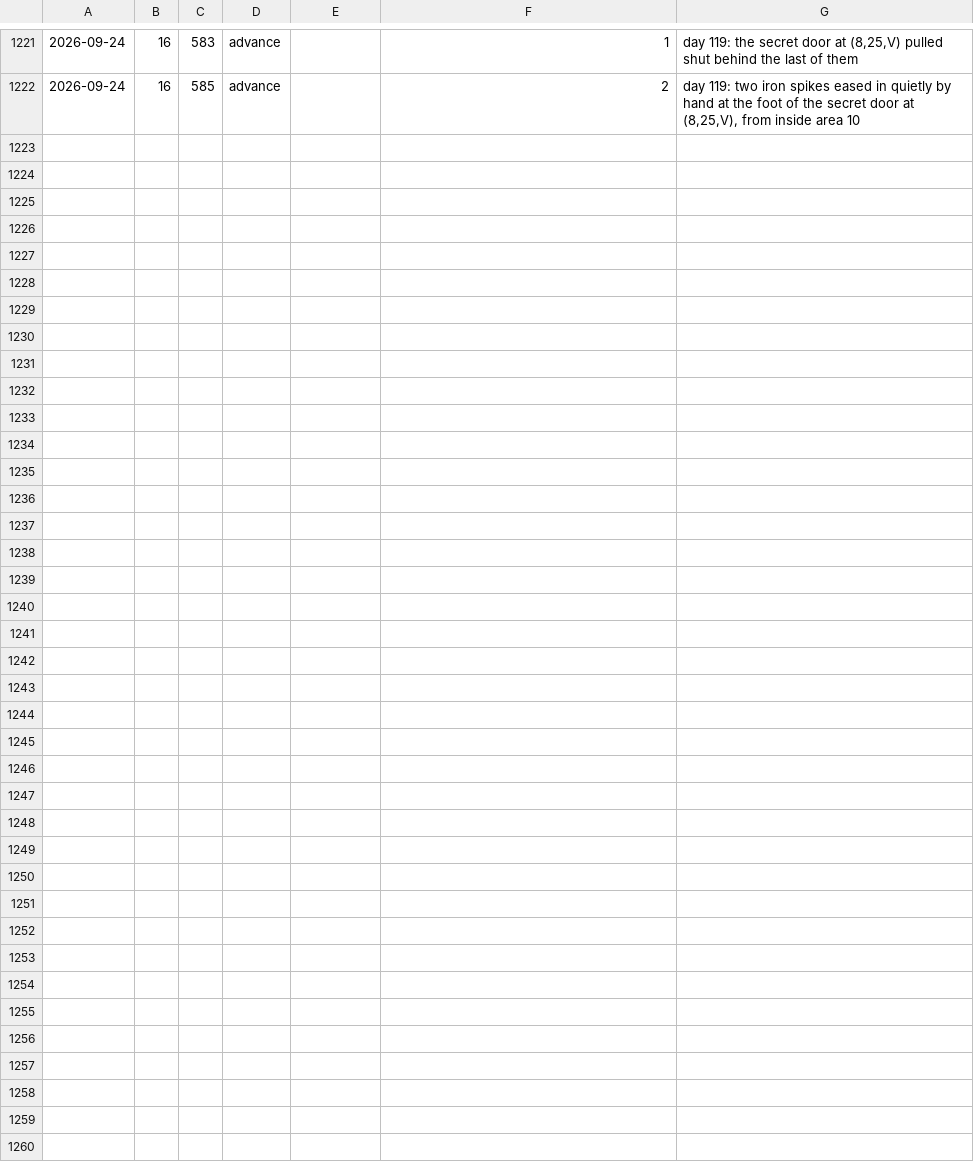
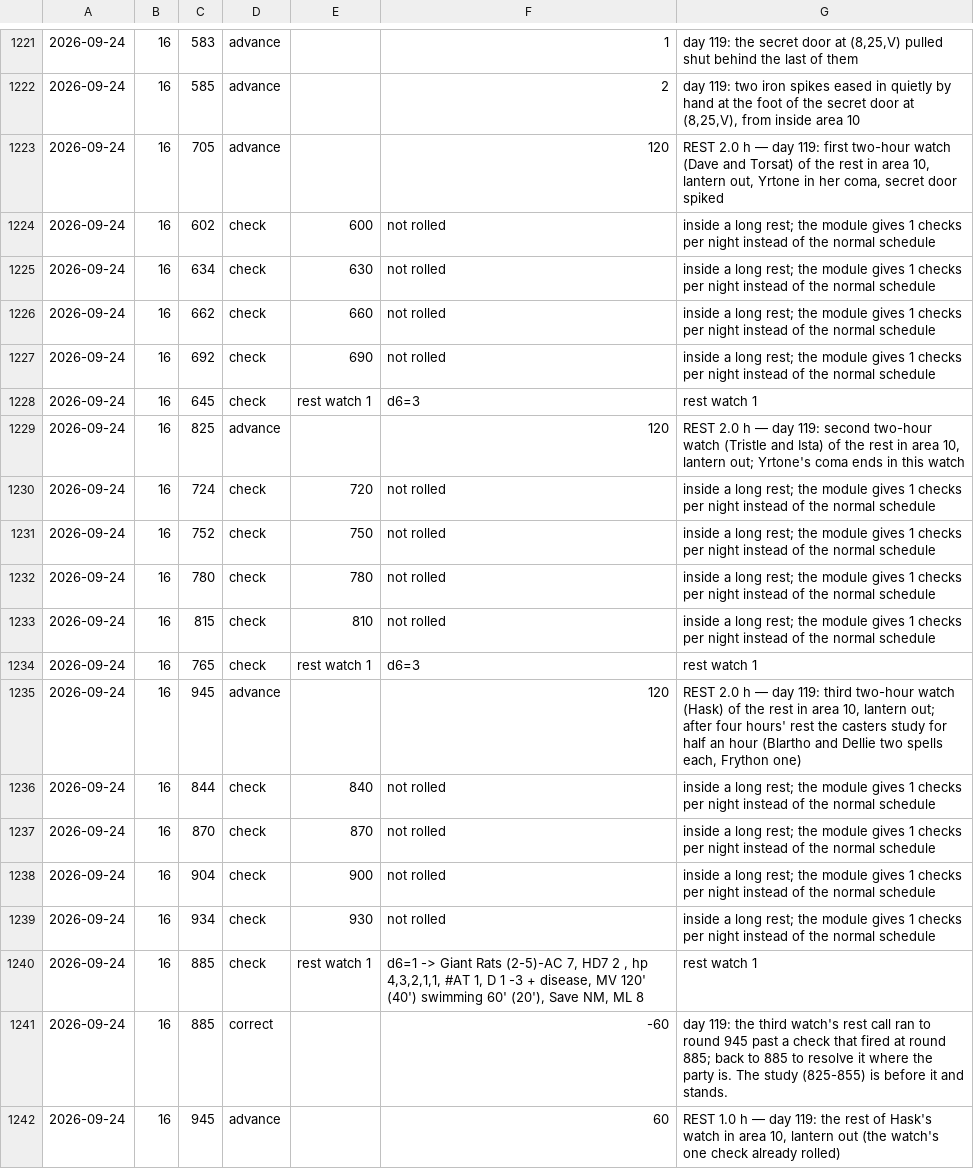
Before and after one commit to dllahr/claude_playing_advanced_dungeons_and_dragons_1st_edition, a TSV file: campaign/clock.tsv, drawn as a sheet; only a part is shown, gaps mark what is left out; the diff names each change by its address in the sheet, - before the commit and + after, or states it on an @@ line.

```diff
--- a/campaign/clock.tsv
+++ b/campaign/clock.tsv
+row 1223: 2026-09-24 | 16 | 705 | advance |  | 120 | REST 2.0 h — day 119: first two-hour watch (Dave and Torsat) of the rest in area 10, lantern out, Yrtone in her coma, secret door spiked
+row 1224: 2026-09-24 | 16 | 602 | check | 600 | not rolled | inside a long rest; the module gives 1 checks per night instead of the normal schedule
+row 1225: 2026-09-24 | 16 | 634 | check | 630 | not rolled | inside a long rest; the module gives 1 checks per night instead of the normal schedule
+row 1226: 2026-09-24 | 16 | 662 | check | 660 | not rolled | inside a long rest; the module gives 1 checks per night instead of the normal schedule
+row 1227: 2026-09-24 | 16 | 692 | check | 690 | not rolled | inside a long rest; the module gives 1 checks per night instead of the normal schedule
+row 1228: 2026-09-24 | 16 | 645 | check | rest watch 1 | d6=3 | rest watch 1
+row 1229: 2026-09-24 | 16 | 825 | advance |  | 120 | REST 2.0 h — day 119: second two-hour watch (Tristle and Ista) of the rest in area 10, lantern out; Yrtone's coma ends in this watch
+row 1230: 2026-09-24 | 16 | 724 | check | 720 | not rolled | inside a long rest; the module gives 1 checks per night instead of the normal schedule
+row 1231: 2026-09-24 | 16 | 752 | check | 750 | not rolled | inside a long rest; the module gives 1 checks per night instead of the normal schedule
+row 1232: 2026-09-24 | 16 | 780 | check | 780 | not rolled | inside a long rest; the module gives 1 checks per night instead of the normal schedule
+row 1233: 2026-09-24 | 16 | 815 | check | 810 | not rolled | inside a long rest; the module gives 1 checks per night instead of the normal schedule
+row 1234: 2026-09-24 | 16 | 765 | check | rest watch 1 | d6=3 | rest watch 1
+row 1235: 2026-09-24 | 16 | 945 | advance |  | 120 | REST 2.0 h — day 119: third two-hour watch (Hask) of the rest in area 10, lantern out; after four hours' rest the casters study for half an hour (Blartho and Dellie two spells each, Frython one)
+row 1236: 2026-09-24 | 16 | 844 | check | 840 | not rolled | inside a long rest; the module gives 1 checks per night instead of the normal schedule
+row 1237: 2026-09-24 | 16 | 870 | check | 870 | not rolled | inside a long rest; the module gives 1 checks per night instead of the normal schedule
+row 1238: 2026-09-24 | 16 | 904 | check | 900 | not rolled | inside a long rest; the module gives 1 checks per night instead of the normal schedule
+row 1239: 2026-09-24 | 16 | 934 | check | 930 | not rolled | inside a long rest; the module gives 1 checks per night instead of the normal schedule
+row 1240: 2026-09-24 | 16 | 885 | check | rest watch 1 | d6=1 -> Giant Rats (2-5)-AC 7, HD7 2 , hp 4,3,2,1,1, #AT 1, D 1 -3 + disease, MV 120' (40') swimming 60' (20'), Save NM, ML 8 | rest watch 1
+row 1241: 2026-09-24 | 16 | 885 | correct |  | -60 | day 119: the third watch's rest call ran to round 945 past a check that fired at round 885; back to 885 to resolve it where the party is. The study (825-855) is before it and stands.
+row 1242: 2026-09-24 | 16 | 945 | advance |  | 60 | REST 1.0 h — day 119: the rest of Hask's watch in area 10, lantern out (the watch's one check already rolled)
```
Also changed, not shown: campaign/carry.tsv, campaign/inventory_log.tsv, 4 other files.
